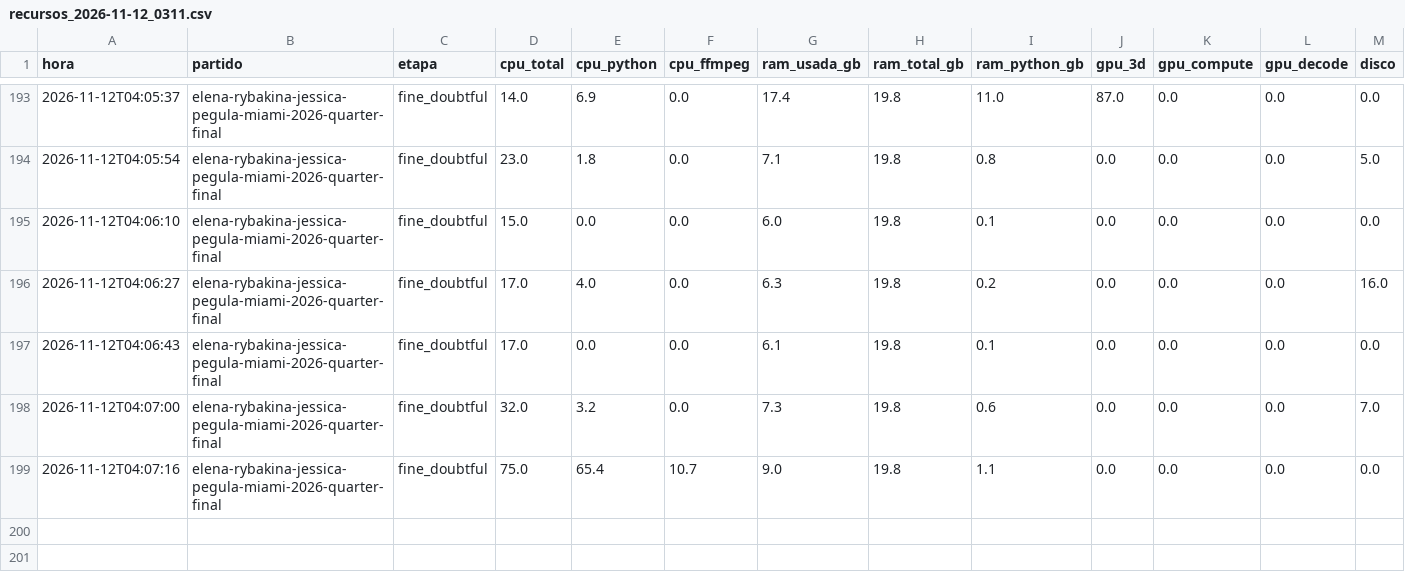
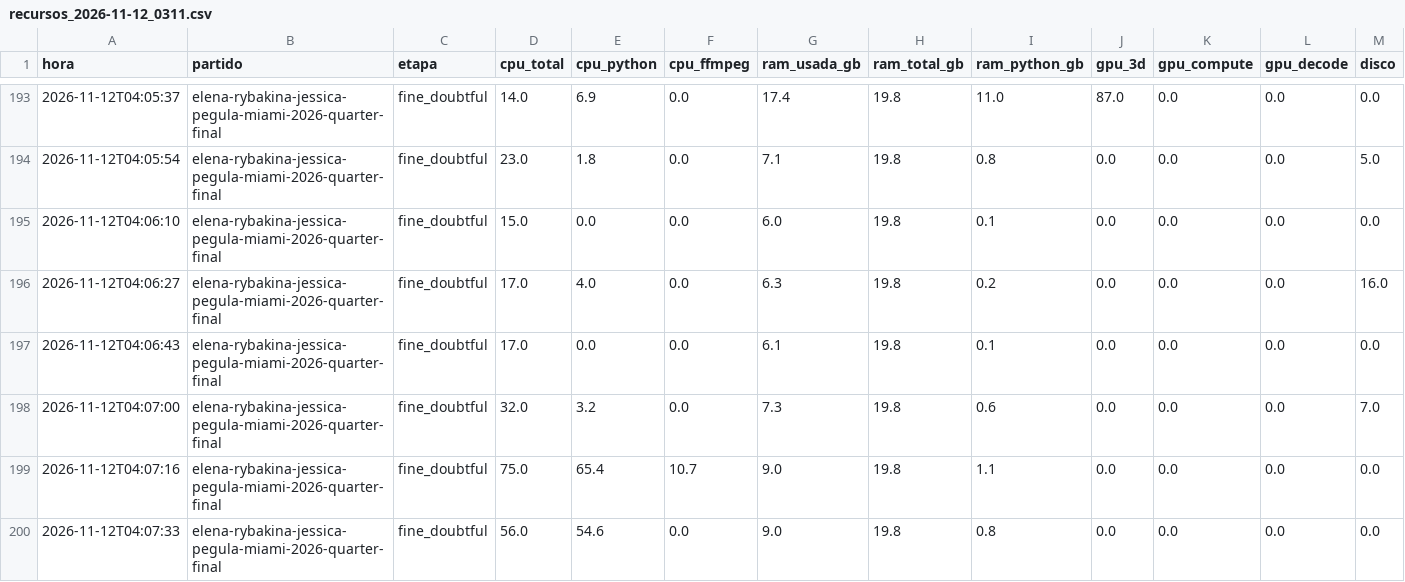
Before and after one commit to estebancobo-dot/tennis-biomechanics, a CSV file: recursos/recursos_2026-11-12_0311.csv, drawn as a sheet; only a part is shown, gaps mark what is left out; rows hold the shown columns only; the diff names each change by its address in the sheet, - before the commit and + after, or states it on an @@ line.

```diff
--- a/recursos/recursos_2026-11-12_0311.csv
+++ b/recursos/recursos_2026-11-12_0311.csv
+row 200: 2026-11-12T04:07:33 | elena-rybakina-jessica-pegula-miami-2026-quarter-final | fine_doubtful | 56.0 | 54.6 | 0.0 | 9.0 | 19.8 | 0.8 | 0.0 | 0.0 | 0.0 | 0.0
```
Also changed, not shown: 9 other files.
